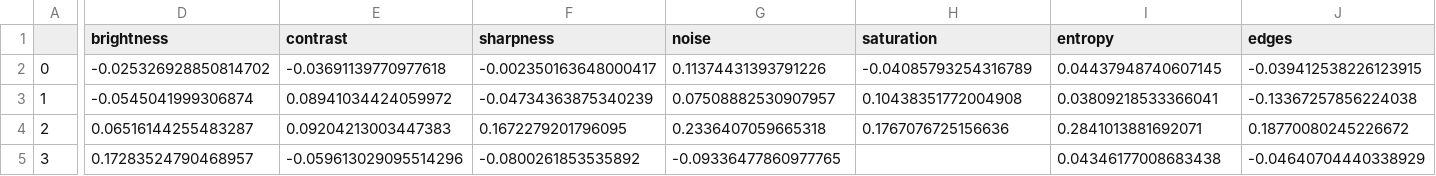
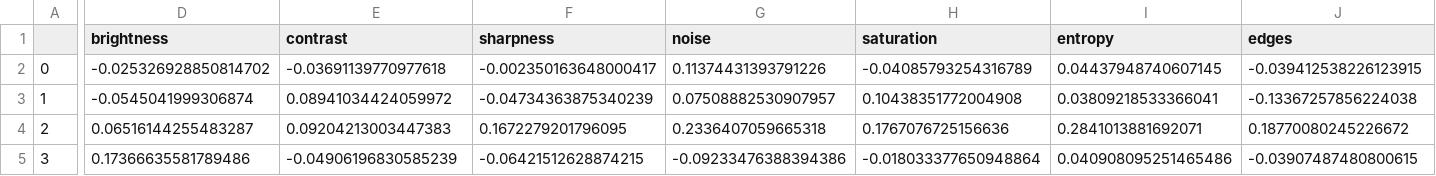
Before and after one commit to hilakatz/YOLOv8-image-detection-project, a CSV file: corr.csv, drawn as a sheet; only a part is shown, gaps mark what is left out; the diff covers the shown part only; the diff names each change by its address in the sheet, - before the commit and + after, or states it on an @@ line.

Commit message:
add salt & pepper noise

```diff
--- a/corr.csv
+++ b/corr.csv
-D5 (brightness): 0.17283524790468957
+D5 (brightness): 0.17366635581789486
-E5 (contrast): -0.059613029095514296
+E5 (contrast): -0.04906196830585239
-F5 (sharpness): -0.0800261853535892
+F5 (sharpness): -0.06421512628874215
-G5 (noise): -0.09336477860977765
+G5 (noise): -0.09233476388394386
-H5 (saturation): (empty)
+H5 (saturation): -0.018033377650948864
-I5 (entropy): 0.04346177008683438
+I5 (entropy): 0.040908095251465486
-J5 (edges): -0.04640704440338929
+J5 (edges): -0.03907487480800615
```
Also changed, not shown: 4 edited cells elsewhere in this file, 3 other files.
